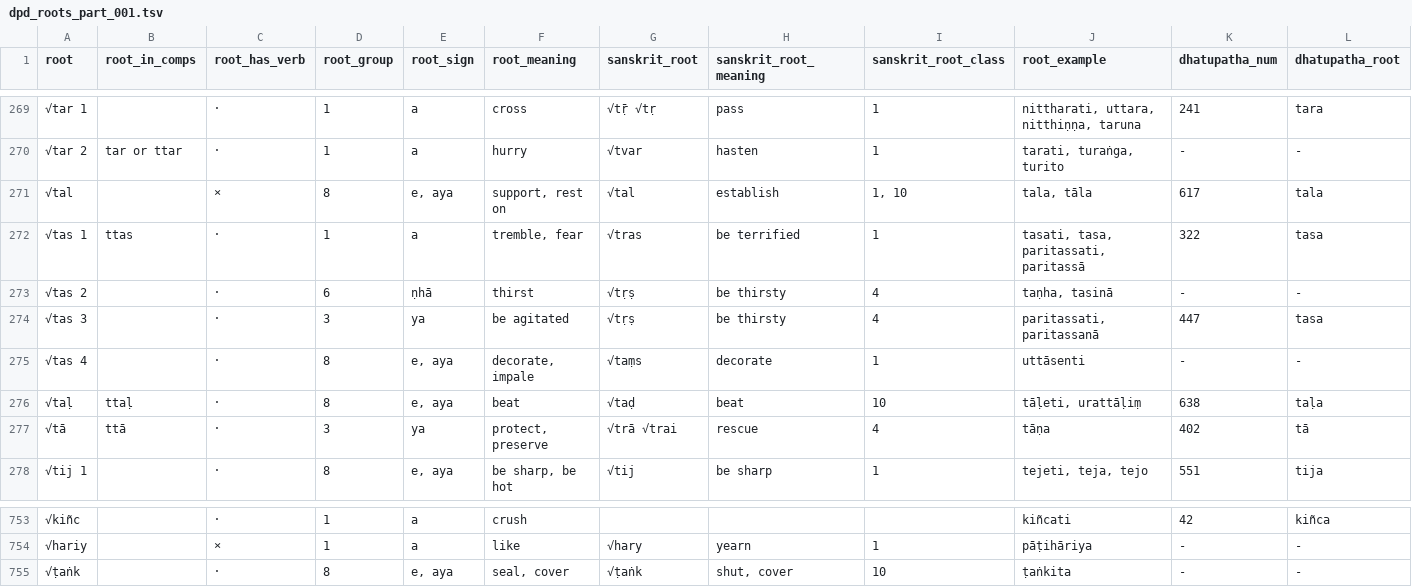
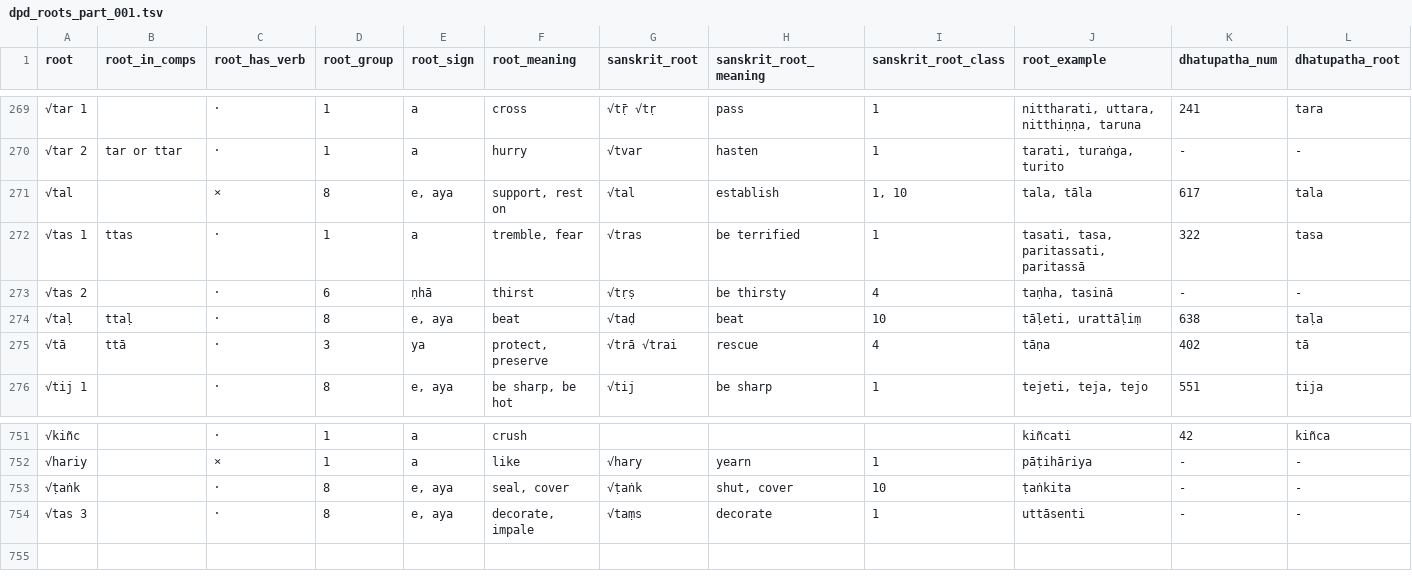
Before and after one commit to digitalpalidictionary/dpd-db, a TSV file: db/backup_tsv/dpd_roots_part_001.tsv, drawn as a sheet; only a part is shown, gaps mark what is left out; removed rows and columns are numbered as before the commit, all else as after; rows hold the shown columns only; the diff names each change by its address in the sheet, - before the commit and + after, or states it on an @@ line.

Commit message:
pali update

```diff
--- a/db/backup_tsv/dpd_roots_part_001.tsv
+++ b/db/backup_tsv/dpd_roots_part_001.tsv
-row 274: √tas 3 |  | ･ | 3 | ya | be agitated | √tṛṣ | be thirsty | 4 | paritassati, paritassanā | 447 | tasa
-row 275: √tas 4 |  | ･ | 8 | e, aya | decorate, impale | √taṃs | decorate | 1 | uttāsenti | - | -
+row 754: √tas 3 |  | ･ | 8 | e, aya | decorate, impale | √taṃs | decorate | 1 | uttāsenti | - | -
```
